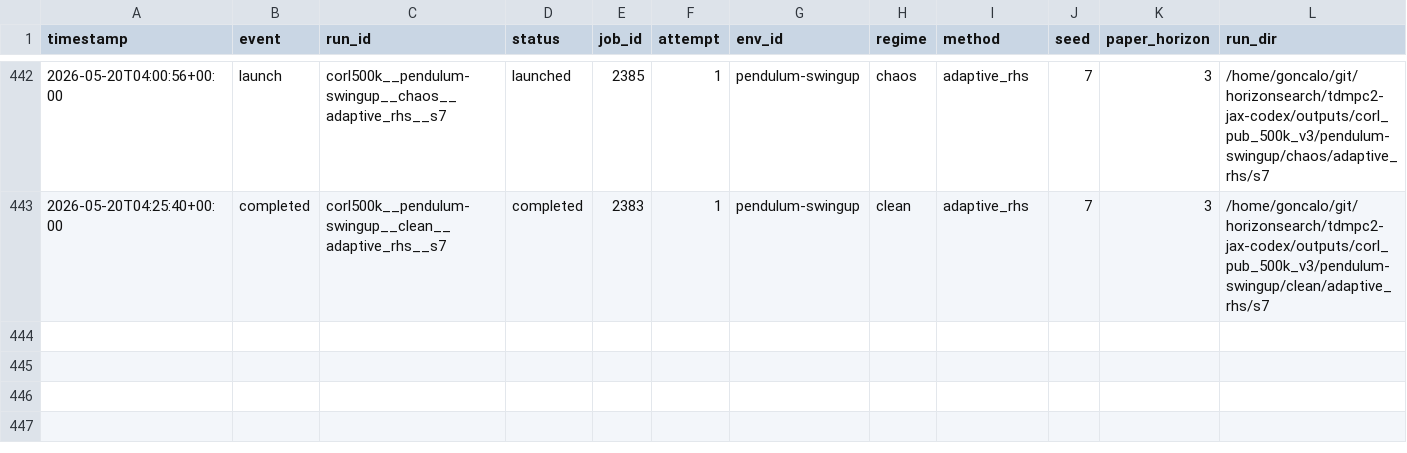
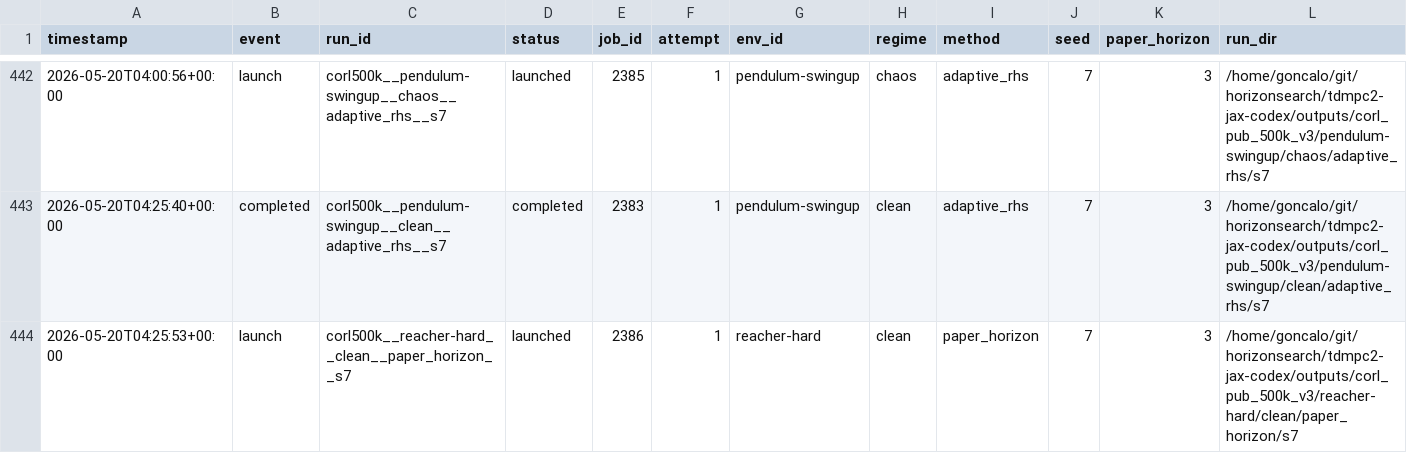
Before and after one commit to gguiomar/tdmpc2-jax, a CSV file: experiments/corl_compact_v3_ledger.csv, drawn as a sheet; only a part is shown, gaps mark what is left out; rows hold the shown columns only; the diff names each change by its address in the sheet, - before the commit and + after, or states it on an @@ line.

Commit message:
Steward update: record 1 launch(es)

```diff
--- a/experiments/corl_compact_v3_ledger.csv
+++ b/experiments/corl_compact_v3_ledger.csv
+row 444: 2026-05-20T04:25:53+00:00 | launch | corl500k__reacher-hard__clean__paper_horizon__s7 | launched | 2386 | 1 | reacher-hard | clean | paper_horizon | 7 | 3 | /home/goncalo/git/horizonsearch/tdmpc2-jax-codex/outputs/corl_pub_500k_v3/reacher-hard/clean/paper_horizon/s7
```
